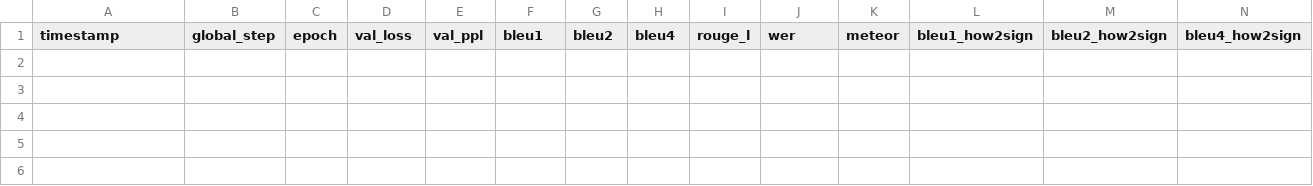
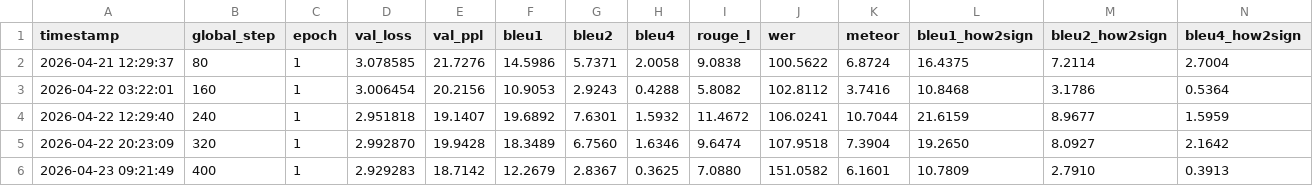
Before and after one commit to mamounyosef/sign-language-bridge, a CSV file: saved_metrics/qwen3vl_val_log.csv, drawn as a sheet; only a part is shown; rows hold the shown columns only; the diff names each change by its address in the sheet, - before the commit and + after, or states it on an @@ line.

Commit message:
Add further data analysis pipeline, and filter and improve the dataset even more, and improve the training script logging

```diff
--- a/saved_metrics/qwen3vl_val_log.csv
+++ b/saved_metrics/qwen3vl_val_log.csv
+row 2: 2026-04-21 12:29:37 | 80 | 1 | 3.078585 | 21.7276 | 14.5986 | 5.7371 | 2.0058 | 9.0838 | 100.5622 | 6.8724 | 16.4375 | 7.2114 | 2.7004
+row 3: 2026-04-22 03:22:01 | 160 | 1 | 3.006454 | 20.2156 | 10.9053 | 2.9243 | 0.4288 | 5.8082 | 102.8112 | 3.7416 | 10.8468 | 3.1786 | 0.5364
+row 4: 2026-04-22 12:29:40 | 240 | 1 | 2.951818 | 19.1407 | 19.6892 | 7.6301 | 1.5932 | 11.4672 | 106.0241 | 10.7044 | 21.6159 | 8.9677 | 1.5959
+row 5: 2026-04-22 20:23:09 | 320 | 1 | 2.992870 | 19.9428 | 18.3489 | 6.7560 | 1.6346 | 9.6474 | 107.9518 | 7.3904 | 19.2650 | 8.0927 | 2.1642
+row 6: 2026-04-23 09:21:49 | 400 | 1 | 2.929283 | 18.7142 | 12.2679 | 2.8367 | 0.3625 | 7.0880 | 151.0582 | 6.1601 | 10.7809 | 2.7910 | 0.3913
```
Also changed, not shown: 48 other files.
